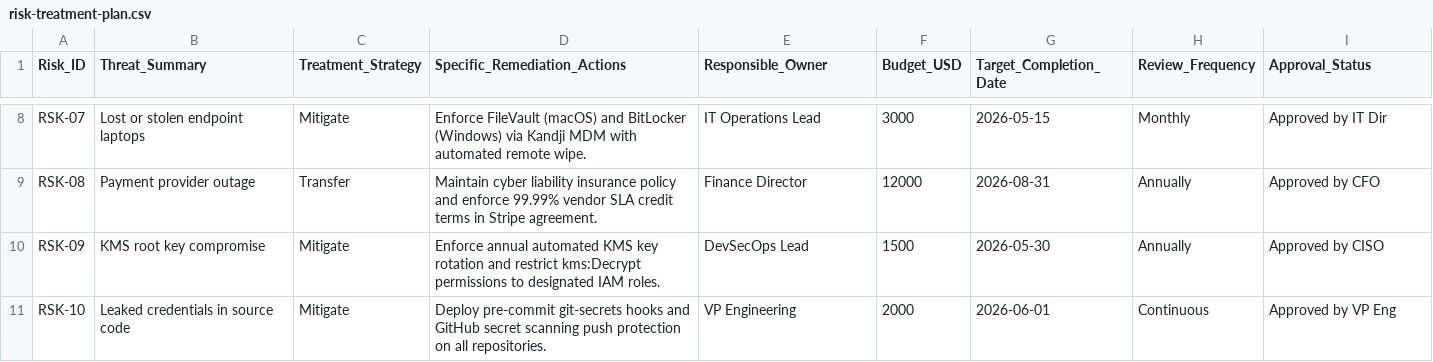
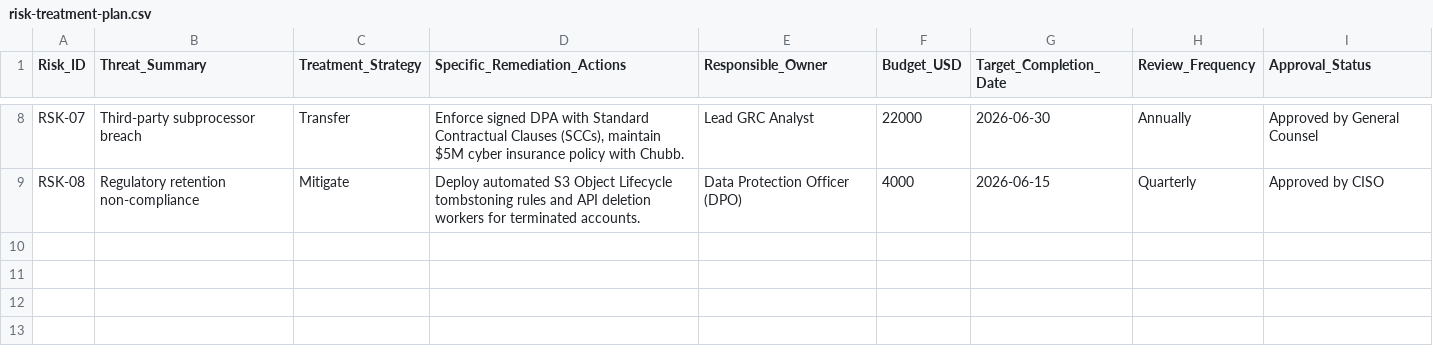
Before and after one commit to r0aruLess/AEGIS, a CSV file: 03-risk-management/risk-treatment-plan.csv, drawn as a sheet; only a part is shown, gaps mark what is left out; the diff covers the shown part only; the diff names each change by its address in the sheet, - before the commit and + after, or states it on an @@ line.

```diff
--- a/03-risk-management/risk-treatment-plan.csv
+++ b/03-risk-management/risk-treatment-plan.csv
-B8 (Threat_Summary): Lost or stolen endpoint laptops
+B8 (Threat_Summary): Third-party subprocessor breach
-C8 (Treatment_Strategy): Mitigate
+C8 (Treatment_Strategy): Transfer
-D8 (Specific_Remediation_Actions): Enforce FileVault (macOS) and BitLocker (Windows) via Kandji MDM with automated remote wipe.
+D8 (Specific_Remediation_Actions): Enforce signed DPA with Standard Contractual Clauses (SCCs), maintain $5M cyber insurance policy with Chubb.
-E8 (Responsible_Owner): IT Operations Lead
+E8 (Responsible_Owner): Lead GRC Analyst
-F8 (Budget_USD): 3000
+F8 (Budget_USD): 22000
-G8 (Target_Completion_Date): 2026-05-15
+G8 (Target_Completion_Date): 2026-06-30
-H8 (Review_Frequency): Monthly
+H8 (Review_Frequency): Annually
-I8 (Approval_Status): Approved by IT Dir
+I8 (Approval_Status): Approved by General Counsel
-B9 (Threat_Summary): Payment provider outage
+B9 (Threat_Summary): Regulatory retention non-compliance
-C9 (Treatment_Strategy): Transfer
+C9 (Treatment_Strategy): Mitigate
-D9 (Specific_Remediation_Actions): Maintain cyber liability insurance policy and enforce 99.99% vendor SLA credit terms in Stripe agreement.
+D9 (Specific_Remediation_Actions): Deploy automated S3 Object Lifecycle tombstoning rules and API deletion workers for terminated accounts.
-E9 (Responsible_Owner): Finance Director
+E9 (Responsible_Owner): Data Protection Officer (DPO)
-F9 (Budget_USD): 12000
+F9 (Budget_USD): 4000
-G9 (Target_Completion_Date): 2026-08-31
+G9 (Target_Completion_Date): 2026-06-15
-H9 (Review_Frequency): Annually
+H9 (Review_Frequency): Quarterly
-I9 (Approval_Status): Approved by CFO
+I9 (Approval_Status): Approved by CISO
-row 10: RSK-09 | KMS root key compromise | Mitigate | Enforce annual automated KMS key rotation and restrict kms:Decrypt permissions to designated IAM roles. | DevSecOps Lead | 1500 | 2026-05-30 | Annually | Approved by CISO
-row 11: RSK-10 | Leaked credentials in source code | Mitigate | Deploy pre-commit git-secrets hooks and GitHub secret scanning push protection on all repositories. | VP Engineering | 2000 | 2026-06-01 | Continuous | Approved by VP Eng
```
Also changed, not shown: 31 edited cells elsewhere in this file, 03-risk-management/risk-register.csv, 2 other files.
